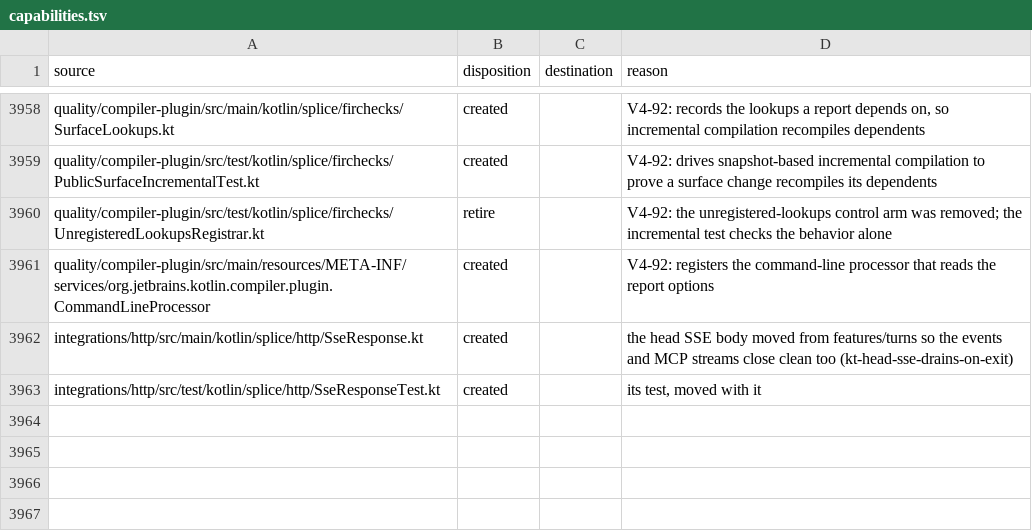
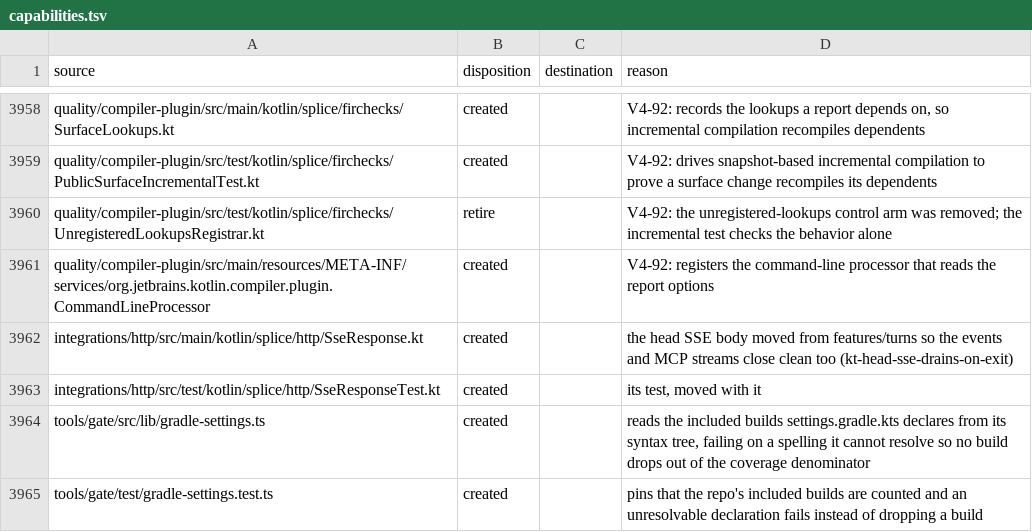
Before and after one commit to torad-labs/splice, a TSV file: .dev/restructure/capabilities.tsv, drawn as a sheet; only a part is shown, gaps mark what is left out; the diff names each change by its address in the sheet, - before the commit and + after, or states it on an @@ line.

Commit message:
fix(gate): the coverage proofs read included builds from settings.gradle.kts's syntax tree, and a spelling they cannot resolve fails instead of dropping the build
readIncludedBuilds matched includeBuild with a regex over the file's text, so a declaration spelled any other way left its build out of every coverage denominator with each proof green, and a call in a comment counted. gradle-settings.ts finds each call with ast-grep's Kotlin grammar and decodes the one spelling this repo uses, a plain string literal. Any other spelling fails the proof by naming the file, the line and the call. Three tests: the repo's own settings declare build-logic, a commented call declares nothing, and an unresolvable spelling fails.

```diff
--- a/.dev/restructure/capabilities.tsv
+++ b/.dev/restructure/capabilities.tsv
+row 3964: tools/gate/src/lib/gradle-settings.ts | created |  | reads the included builds settings.gradle.kts declares from its syntax tree, failing on a spelling it cannot resolve so no build drops out of the coverage denominator
+row 3965: tools/gate/test/gradle-settings.test.ts | created |  | pins that the repo's included builds are counted and an unresolvable declaration fails instead of dropping a build
```
Also changed, not shown: 3 other files.
